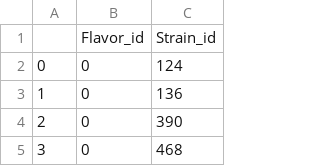
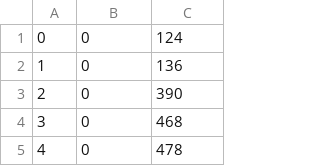
Before and after one commit to SladeGetz/Database_Final_Project, a CSV file: flavor_xref.csv, drawn as a sheet; only a part is shown; the shorter side is filled out with more unchanged rows; the diff names each change by its address in the sheet, - before the commit and + after, or states it on an @@ line.

```diff
--- a/flavor_xref.csv
+++ b/flavor_xref.csv
-row 1:  | Flavor_id | Strain_id
```
Also changed, not shown: effect_xref.csv, flavor_data.csv, 7 other files.
